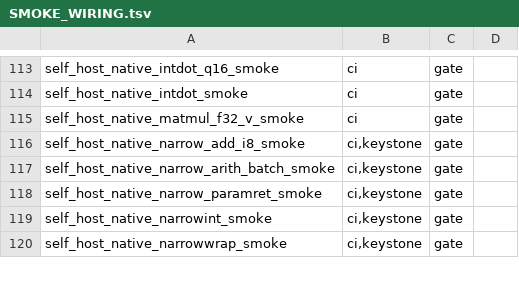
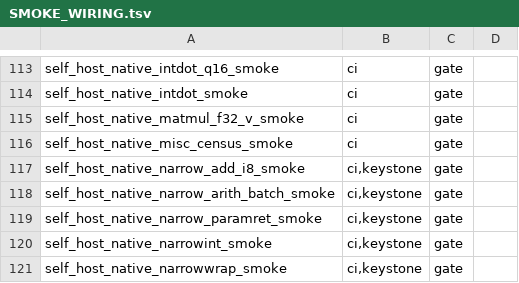
Before and after one commit to star-ga/mind, a TSV file: examples/mindc_mind/SMOKE_WIRING.tsv, drawn as a sheet; only a part is shown, gaps mark what is left out.

Commit message:
feat(self-host): seed lane misc round 2 (gates per lane report)

```diff
--- a/examples/mindc_mind/SMOKE_WIRING.tsv
+++ b/examples/mindc_mind/SMOKE_WIRING.tsv
@@ -115,2 +115,3 @@ self_host_native_intdot_smoke	ci	gate
 self_host_native_matmul_f32_v_smoke	ci	gate	
+self_host_native_misc_census_smoke	ci	gate	
 self_host_native_narrow_add_i8_smoke	ci,keystone	gate	
```
Also changed, not shown: 28 other files.
